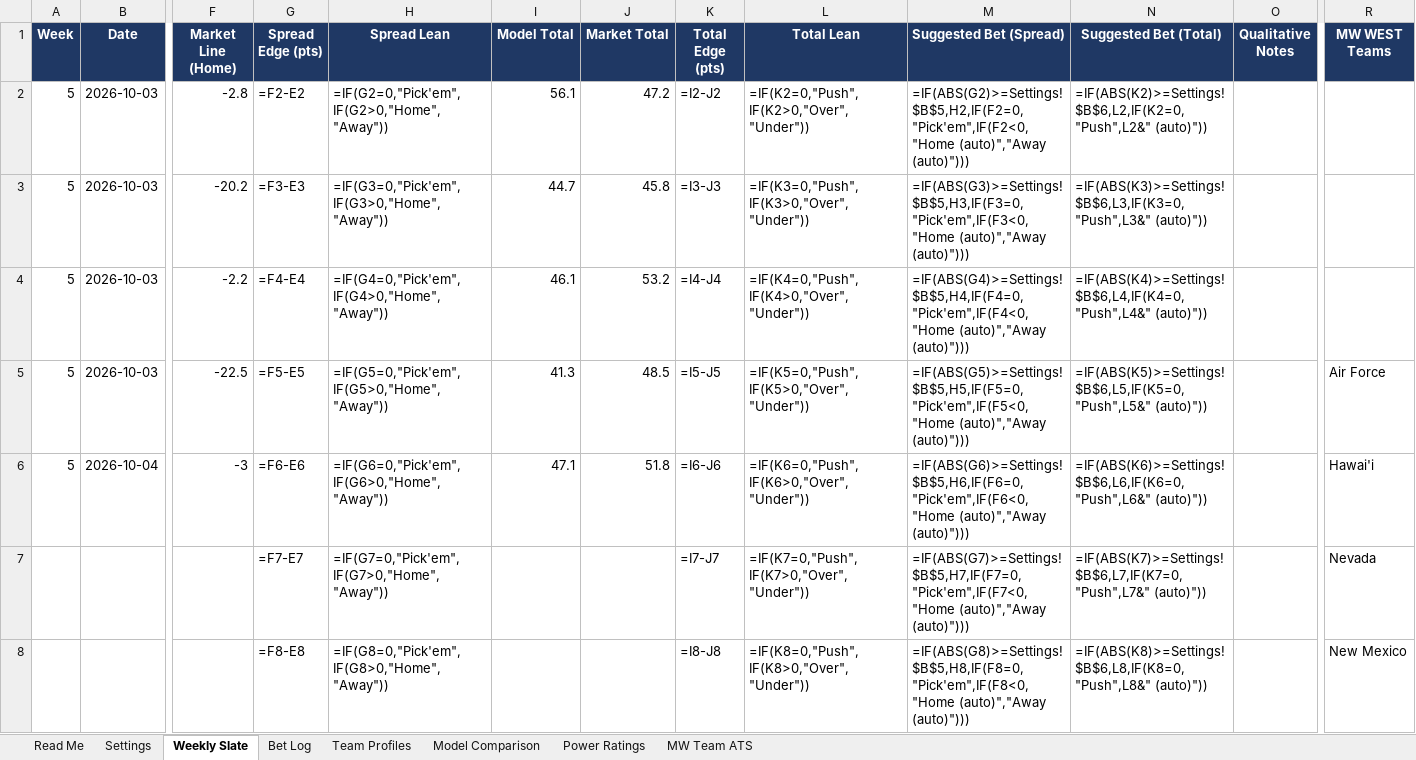
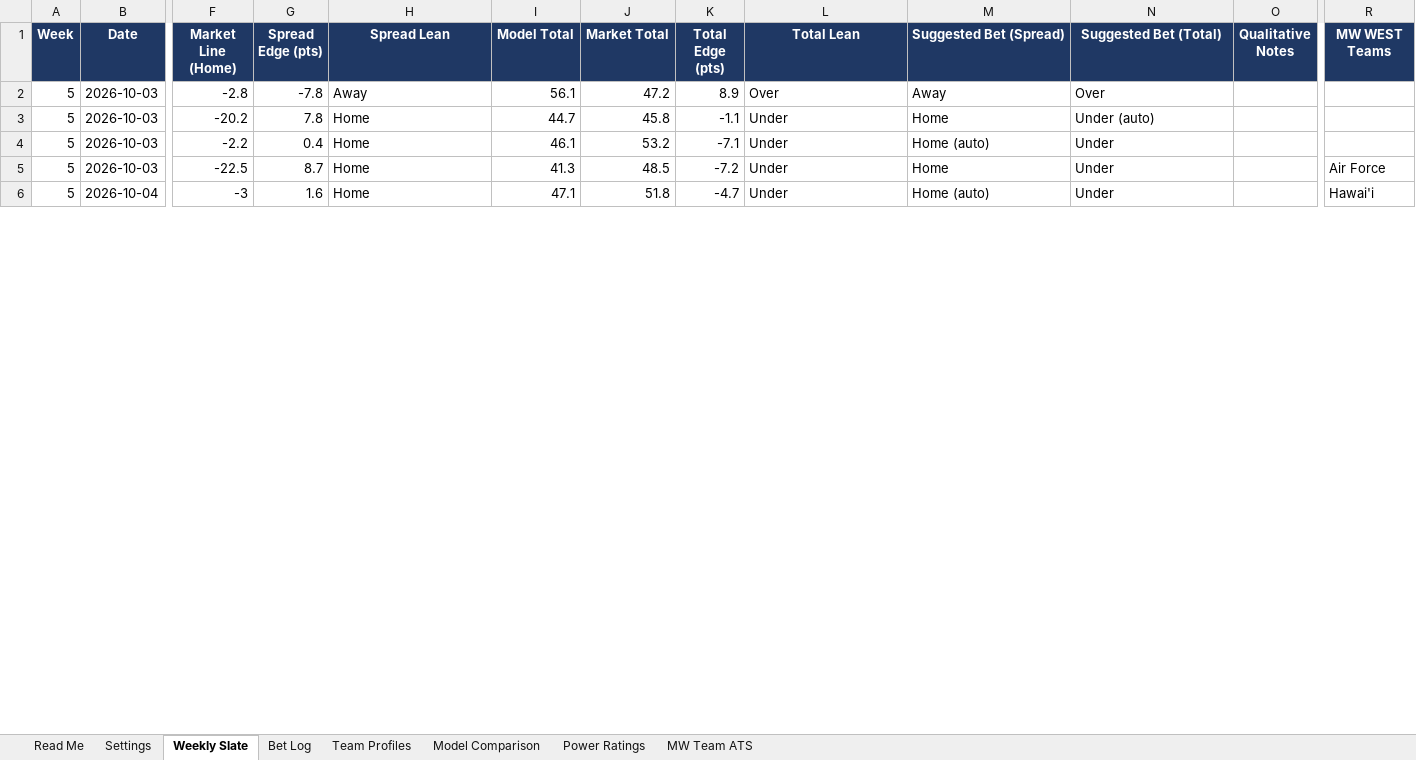
Before and after one commit to colea223/mdubcapping, an Excel workbook: excel/MW_Handicapping_Tracker.xlsx, sheet Weekly Slate, drawn as a sheet; only a part is shown, gaps mark what is left out; values as stored, in another font and other column widths than the file's, no borders; formulas without a stored value are shown as written; conditional formats not drawn; removed rows and columns are numbered as before the commit, all else as after; rows hold the shown columns only; the diff covers the shown part only; the diff names each change by its address in the sheet, - before the commit and + after, or states it on an @@ line.

```diff
--- a/excel/MW_Handicapping_Tracker.xlsx (sheet Weekly Slate)
+++ b/excel/MW_Handicapping_Tracker.xlsx (sheet Weekly Slate)
-G2 (Spread Edge (pts)): =F2-E2
+G2 (Spread Edge (pts)): -7.8
-H2 (Spread Lean): =IF(G2=0,"Pick'em",IF(G2>0,"Home","Away"))
+H2 (Spread Lean): Away
-K2 (Total Edge (pts)): =I2-J2
+K2 (Total Edge (pts)): 8.9
-L2 (Total Lean): =IF(K2=0,"Push",IF(K2>0,"Over","Under"))
+L2 (Total Lean): Over
-M2 (Suggested Bet (Spread)): =IF(ABS(G2)>=Settings!$B$5,H2,IF(F2=0,"Pick'em",IF(F2<0,"Home (auto)","Away (auto)")))
+M2 (Suggested Bet (Spread)): Away
-N2 (Suggested Bet (Total)): =IF(ABS(K2)>=Settings!$B$6,L2,IF(K2=0,"Push",L2&" (auto)"))
+N2 (Suggested Bet (Total)): Over
-G3 (Spread Edge (pts)): =F3-E3
+G3 (Spread Edge (pts)): 7.8
-H3 (Spread Lean): =IF(G3=0,"Pick'em",IF(G3>0,"Home","Away"))
+H3 (Spread Lean): Home
-K3 (Total Edge (pts)): =I3-J3
+K3 (Total Edge (pts)): -1.1
-L3 (Total Lean): =IF(K3=0,"Push",IF(K3>0,"Over","Under"))
+L3 (Total Lean): Under
-M3 (Suggested Bet (Spread)): =IF(ABS(G3)>=Settings!$B$5,H3,IF(F3=0,"Pick'em",IF(F3<0,"Home (auto)","Away (auto)")))
+M3 (Suggested Bet (Spread)): Home
-N3 (Suggested Bet (Total)): =IF(ABS(K3)>=Settings!$B$6,L3,IF(K3=0,"Push",L3&" (auto)"))
+N3 (Suggested Bet (Total)): Under (auto)
-G4 (Spread Edge (pts)): =F4-E4
+G4 (Spread Edge (pts)): 0.4
-H4 (Spread Lean): =IF(G4=0,"Pick'em",IF(G4>0,"Home","Away"))
+H4 (Spread Lean): Home
-K4 (Total Edge (pts)): =I4-J4
+K4 (Total Edge (pts)): -7.1
-L4 (Total Lean): =IF(K4=0,"Push",IF(K4>0,"Over","Under"))
+L4 (Total Lean): Under
-M4 (Suggested Bet (Spread)): =IF(ABS(G4)>=Settings!$B$5,H4,IF(F4=0,"Pick'em",IF(F4<0,"Home (auto)","Away (auto)")))
+M4 (Suggested Bet (Spread)): Home (auto)
-N4 (Suggested Bet (Total)): =IF(ABS(K4)>=Settings!$B$6,L4,IF(K4=0,"Push",L4&" (auto)"))
+N4 (Suggested Bet (Total)): Under
-G5 (Spread Edge (pts)): =F5-E5
+G5 (Spread Edge (pts)): 8.7
-H5 (Spread Lean): =IF(G5=0,"Pick'em",IF(G5>0,"Home","Away"))
+H5 (Spread Lean): Home
-K5 (Total Edge (pts)): =I5-J5
+K5 (Total Edge (pts)): -7.2
-L5 (Total Lean): =IF(K5=0,"Push",IF(K5>0,"Over","Under"))
+L5 (Total Lean): Under
-M5 (Suggested Bet (Spread)): =IF(ABS(G5)>=Settings!$B$5,H5,IF(F5=0,"Pick'em",IF(F5<0,"Home (auto)","Away (auto)")))
+M5 (Suggested Bet (Spread)): Home
-N5 (Suggested Bet (Total)): =IF(ABS(K5)>=Settings!$B$6,L5,IF(K5=0,"Push",L5&" (auto)"))
+N5 (Suggested Bet (Total)): Under
-G6 (Spread Edge (pts)): =F6-E6
+G6 (Spread Edge (pts)): 1.6
-H6 (Spread Lean): =IF(G6=0,"Pick'em",IF(G6>0,"Home","Away"))
+H6 (Spread Lean): Home
-K6 (Total Edge (pts)): =I6-J6
+K6 (Total Edge (pts)): -4.7
-L6 (Total Lean): =IF(K6=0,"Push",IF(K6>0,"Over","Under"))
+L6 (Total Lean): Under
-M6 (Suggested Bet (Spread)): =IF(ABS(G6)>=Settings!$B$5,H6,IF(F6=0,"Pick'em",IF(F6<0,"Home (auto)","Away (auto)")))
+M6 (Suggested Bet (Spread)): Home (auto)
-N6 (Suggested Bet (Total)): =IF(ABS(K6)>=Settings!$B$6,L6,IF(K6=0,"Push",L6&" (auto)"))
+N6 (Suggested Bet (Total)): Under
-row 7:  |  |  | =F7-E7 | =IF(G7=0,"Pick'em",IF(G7>0,"Home","Away")) |  |  | =I7-J7 | =IF(K7=0,"Push",IF(K7>0,"Over","Under")) | =IF(ABS(G7)>=Settings!$B$5,H7,IF(F7=0,"Pick'em",IF(F7<0,"Home (auto)","Away (auto)"))) | =IF(ABS(K7)>=Settings!$B$6,L7,IF(K7=0,"Push",L7&" (auto)")) |  | Nevada
-row 8:  |  |  | =F8-E8 | =IF(G8=0,"Pick'em",IF(G8>0,"Home","Away")) |  |  | =I8-J8 | =IF(K8=0,"Push",IF(K8>0,"Over","Under")) | =IF(ABS(G8)>=Settings!$B$5,H8,IF(F8=0,"Pick'em",IF(F8<0,"Home (auto)","Away (auto)"))) | =IF(ABS(K8)>=Settings!$B$6,L8,IF(K8=0,"Push",L8&" (auto)")) |  | New Mexico
```
Also changed, not shown: 8 added rows and 6 removed rows elsewhere in this sheet, sheet Bet Log, sheet Power Ratings, 8 other files.
